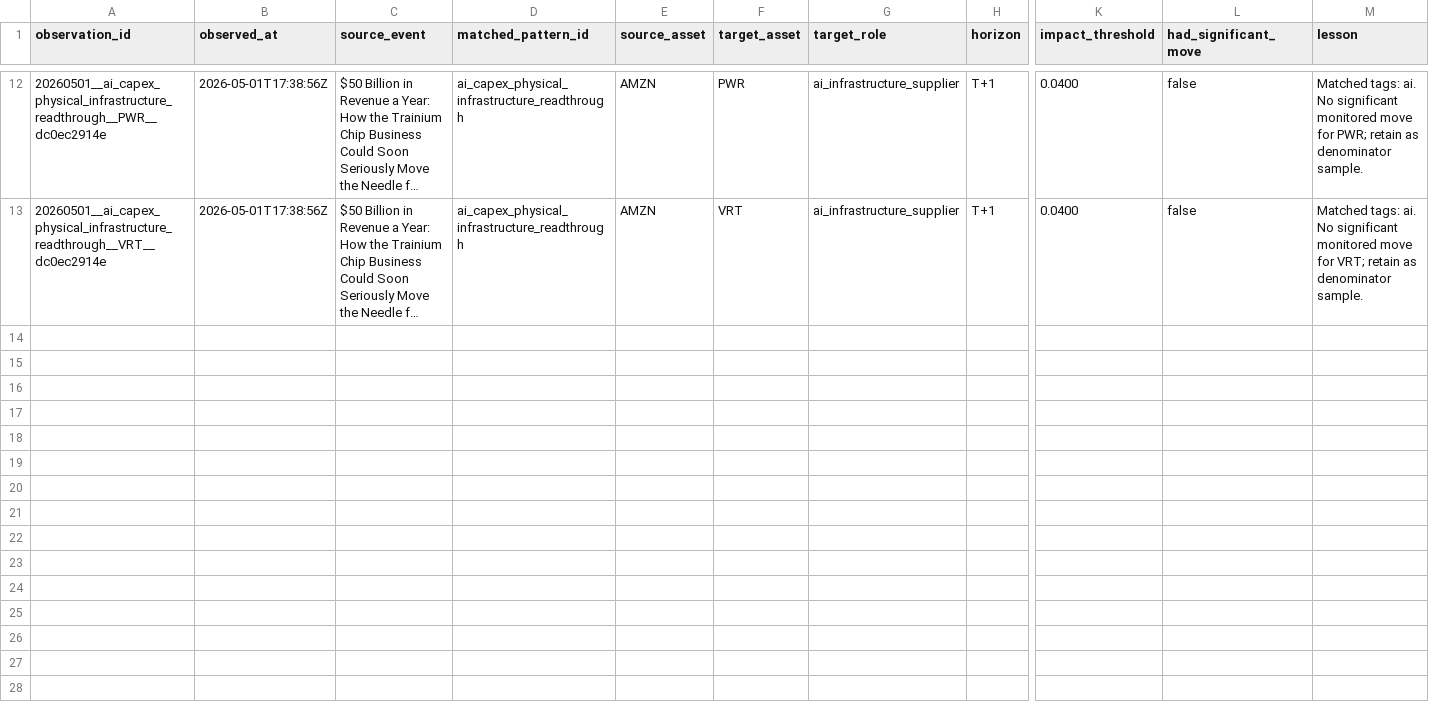
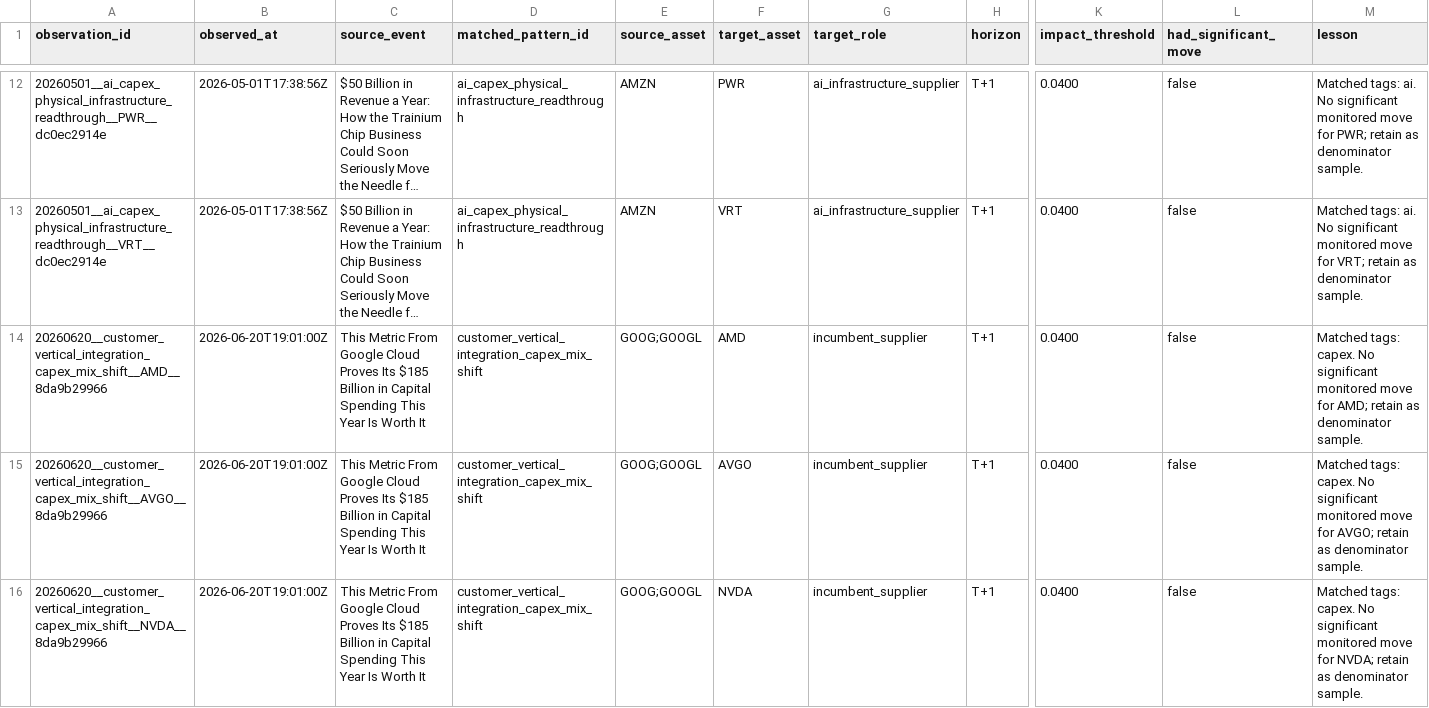
Before and after one commit to zhongdaweiai/metis-site, a CSV file: null_observations.csv, drawn as a sheet; only a part is shown, gaps mark what is left out; long unchanged cells end in …; rows hold the shown columns only; the diff covers the shown part only; the diff names each change by its address in the sheet, - before the commit and + after, or states it on an @@ line.

```diff
--- a/null_observations.csv
+++ b/null_observations.csv
+row 14: 20260620__customer_vertical_integration_capex_mix_shift__AMD__8da9b29966 | 2026-06-20T19:01:00Z | This Metric From Google Cloud Proves Its $185 Billion in Capital Spending This Year Is Worth It | customer_vertical_integration_capex_mix_shift | GOOG;GOOGL | AMD | incumbent_supplier | T+1 | 0.0400 | false | Matched tags: capex. No significant monitored move for AMD; retain as denominator sample.
+row 15: 20260620__customer_vertical_integration_capex_mix_shift__AVGO__8da9b29966 | 2026-06-20T19:01:00Z | This Metric From Google Cloud Proves Its $185 Billion in Capital Spending This Year Is Worth It | customer_vertical_integration_capex_mix_shift | GOOG;GOOGL | AVGO | incumbent_supplier | T+1 | 0.0400 | false | Matched tags: capex. No significant monitored move for AVGO; retain as denominator sample.
+row 16: 20260620__customer_vertical_integration_capex_mix_shift__NVDA__8da9b29966 | 2026-06-20T19:01:00Z | This Metric From Google Cloud Proves Its $185 Billion in Capital Spending This Year Is Worth It | customer_vertical_integration_capex_mix_shift | GOOG;GOOGL | NVDA | incumbent_supplier | T+1 | 0.0400 | false | Matched tags: capex. No significant monitored move for NVDA; retain as denominator sample.
```
Also changed, not shown: 6 added rows elsewhere in this file, model_comparisons.csv, news_candidates.csv, 13 other files.
